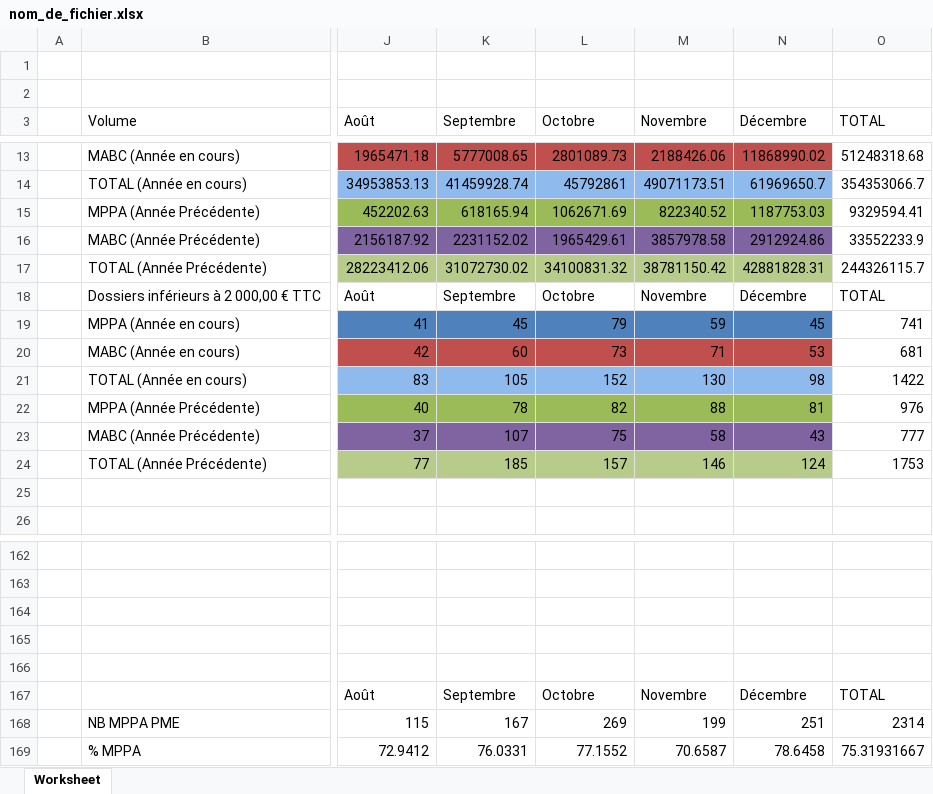
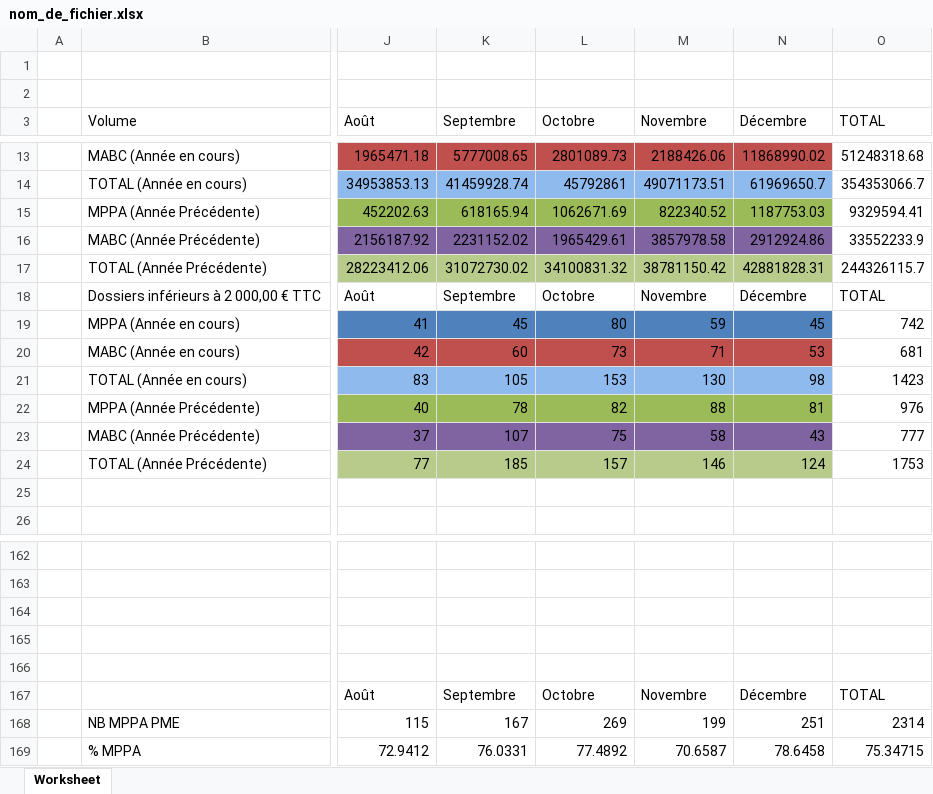
Before and after one commit to JulienLeNoach/suivi-achats, an Excel workbook: public/nom_de_fichier.xlsx, sheet Worksheet, drawn as a sheet; only a part is shown, gaps mark what is left out; values as stored, in another font and other column widths than the file's, no borders; charts and pictures not drawn; the diff names each change by its address in the sheet, - before the commit and + after, or states it on an @@ line.

```diff
--- a/public/nom_de_fichier.xlsx (sheet Worksheet)
+++ b/public/nom_de_fichier.xlsx (sheet Worksheet)
-L19 (Octobre): 79
+L19 (Octobre): 80
-O19 (TOTAL): 741
+O19 (TOTAL): 742
-L21 (Octobre): 152
+L21 (Octobre): 153
-O21 (TOTAL): 1422
+O21 (TOTAL): 1423
-L169 (Octobre): 77.1552
+L169 (Octobre): 77.4892
-O169 (TOTAL): 75.31931667
+O169 (TOTAL): 75.34715
```
Also changed, not shown: charts or pictures, 8 other files.
